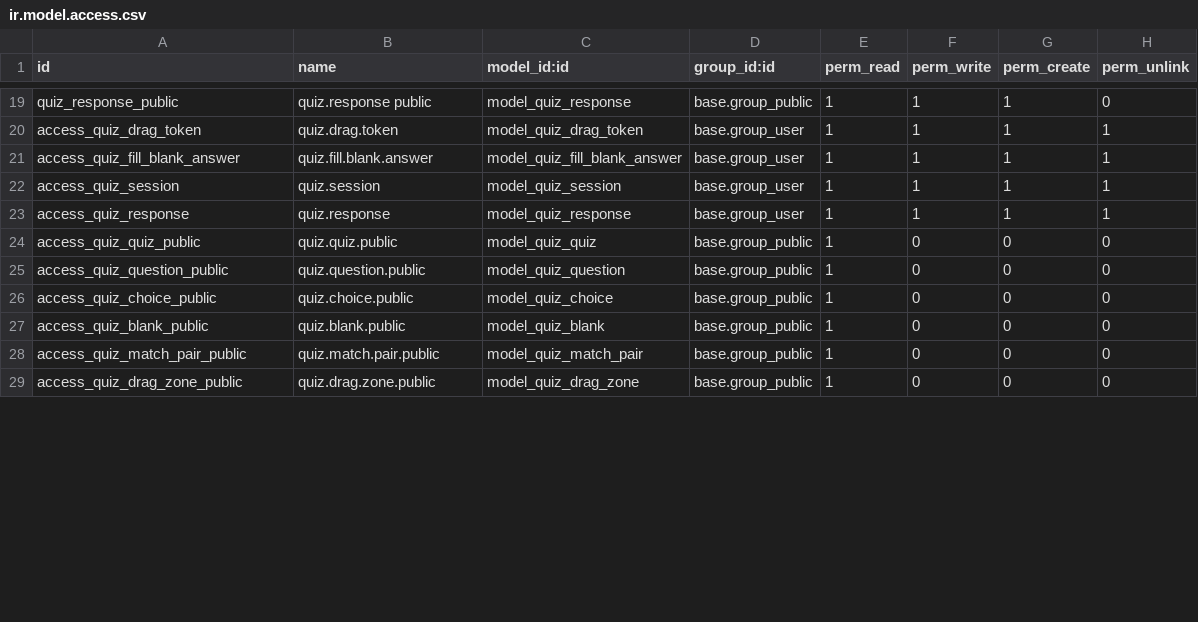
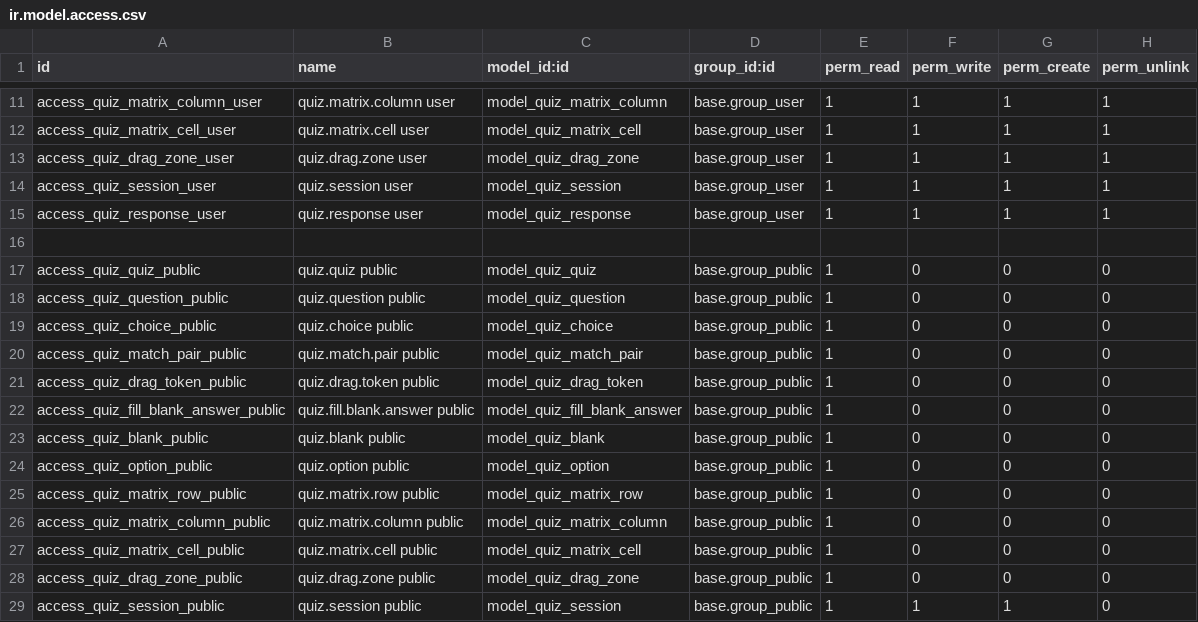
Before and after one commit to muhammadanaswayanad/quiz_custom, a CSV file: security/ir.model.access.csv, drawn as a sheet; only a part is shown, gaps mark what is left out; addresses are those after the commit; the diff covers the shown part only; the diff names each change by its address in the sheet, - before the commit and + after, or states it on an @@ line.

Commit message:
feat: Add question evaluation logic for various question types including dropdowns

```diff
--- a/security/ir.model.access.csv
+++ b/security/ir.model.access.csv
-A11 (id): quiz_response_public
+A11 (id): access_quiz_matrix_column_user
-B11 (name): quiz.response public
+B11 (name): quiz.matrix.column user
-C11 (model_id:id): model_quiz_response
+C11 (model_id:id): model_quiz_matrix_column
-D11 (group_id:id): base.group_public
+D11 (group_id:id): base.group_user
-H11 (perm_unlink): 0
+H11 (perm_unlink): 1
-A12 (id): access_quiz_drag_token
+A12 (id): access_quiz_matrix_cell_user
-B12 (name): quiz.drag.token
+B12 (name): quiz.matrix.cell user
-C12 (model_id:id): model_quiz_drag_token
+C12 (model_id:id): model_quiz_matrix_cell
-A13 (id): access_quiz_fill_blank_answer
+A13 (id): access_quiz_drag_zone_user
-B13 (name): quiz.fill.blank.answer
+B13 (name): quiz.drag.zone user
-C13 (model_id:id): model_quiz_fill_blank_answer
+C13 (model_id:id): model_quiz_drag_zone
-A14 (id): access_quiz_session
+A14 (id): access_quiz_session_user
-B14 (name): quiz.session
+B14 (name): quiz.session user
-A15 (id): access_quiz_response
+A15 (id): access_quiz_response_user
-B15 (name): quiz.response
+B15 (name): quiz.response user
+row 16: (empty)
-B17 (name): quiz.quiz.public
+B17 (name): quiz.quiz public
-B18 (name): quiz.question.public
+B18 (name): quiz.question public
-B19 (name): quiz.choice.public
+B19 (name): quiz.choice public
+row 20: access_quiz_match_pair_public | quiz.match.pair public | model_quiz_match_pair | base.group_public | 1 | 0 | 0 | 0
+row 21: access_quiz_drag_token_public | quiz.drag.token public | model_quiz_drag_token | base.group_public | 1 | 0 | 0 | 0
+row 22: access_quiz_fill_blank_answer_public | quiz.fill.blank.answer public | model_quiz_fill_blank_answer | base.group_public | 1 | 0 | 0 | 0
-B23 (name): quiz.blank.public
+B23 (name): quiz.blank public
+row 24: access_quiz_option_public | quiz.option public | model_quiz_option | base.group_public | 1 | 0 | 0 | 0
+row 25: access_quiz_matrix_row_public | quiz.matrix.row public | model_quiz_matrix_row | base.group_public | 1 | 0 | 0 | 0
+row 26: access_quiz_matrix_column_public | quiz.matrix.column public | model_quiz_matrix_column | base.group_public | 1 | 0 | 0 | 0
-A27 (id): access_quiz_match_pair_public
+A27 (id): access_quiz_matrix_cell_public
-B27 (name): quiz.match.pair.public
+B27 (name): quiz.matrix.cell public
-C27 (model_id:id): model_quiz_match_pair
+C27 (model_id:id): model_quiz_matrix_cell
-B28 (name): quiz.drag.zone.public
+B28 (name): quiz.drag.zone public
+row 29: access_quiz_session_public | quiz.session public | model_quiz_session | base.group_public | 1 | 1 | 1 | 0
```
Also changed, not shown: 8 removed rows and 26 edited cells elsewhere in this file, 3 other files.
